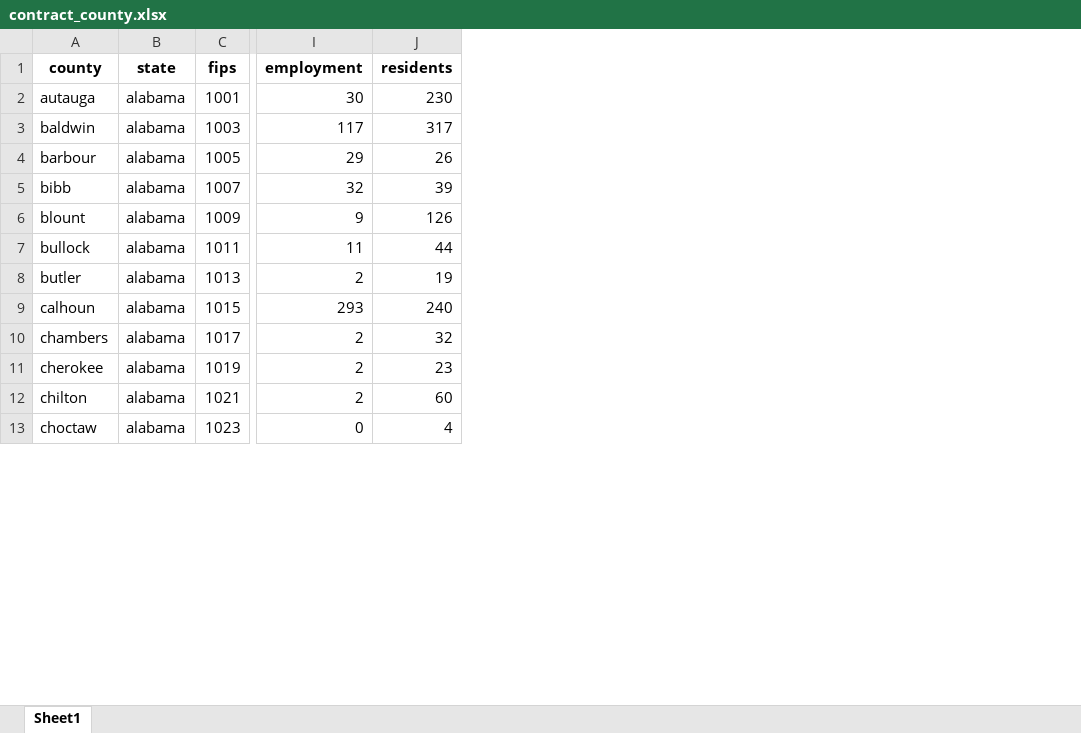
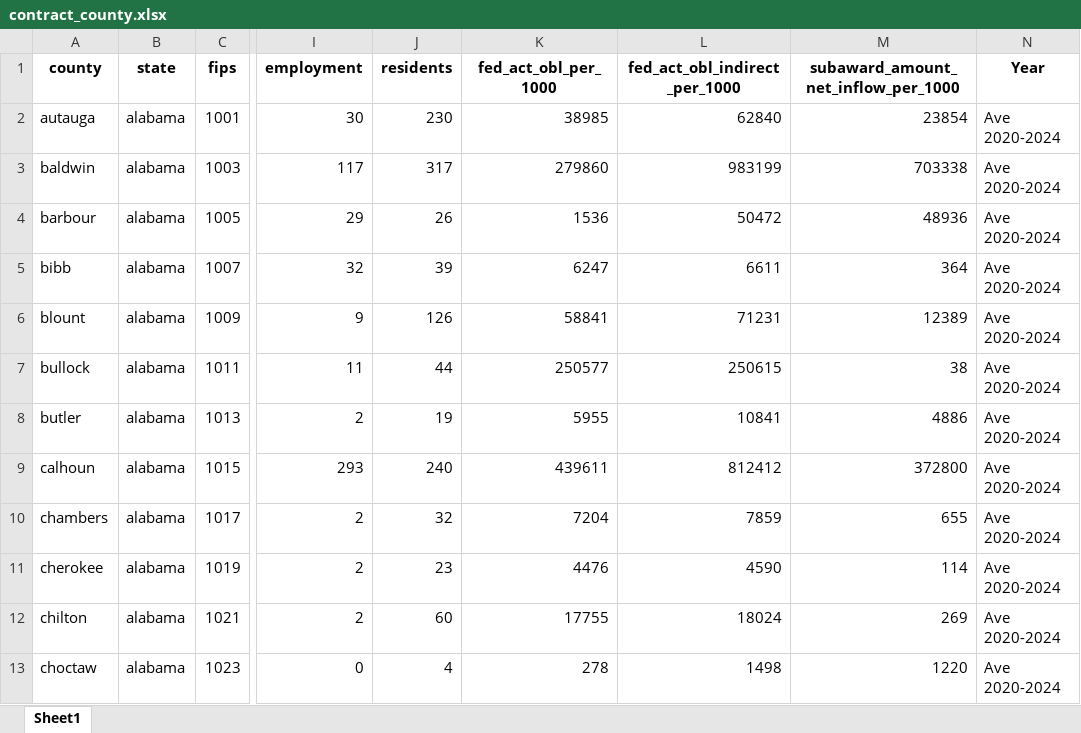
Before and after one commit to premalshah999/Maryland_Opportunities_Dashboard, an Excel workbook: backend/data/atlas/processed/contract_static/contract_county.xlsx, sheet Sheet1, drawn as a sheet; only a part is shown, gaps mark what is left out; values as stored, in another font and other column widths than the file's, no borders; the diff names each change by its address in the sheet, - before the commit and + after, or states it on an @@ line.

```diff
--- a/backend/data/atlas/processed/contract_static/contract_county.xlsx (sheet Sheet1)
+++ b/backend/data/atlas/processed/contract_static/contract_county.xlsx (sheet Sheet1)
+column K (fed_act_obl_per_1000), rows 2-13: 38985 | 279860 | 1536 | 6247 | 58841 | 250577 | 5955 | 439611 | 7204 | 4476 | 17755 | 278
+column L (fed_act_obl_indirect_per_1000), rows 2-13: 62840 | 983199 | 50472 | 6611 | 71231 | 250615 | 10841 | 812412 | 7859 | 4590 | 18024 | 1498
+column M, rows 1-13: subaward_amount_net_inflow_per_1000 | 23854 | 703338 | 48936 | 364 | 12389 | 38 | 4886 | 372800 | 655 | 114 | 269 | 1220
+column N (Year), rows 2-13: all Ave 2020-2024
```
Also changed, not shown: backend/data/atlas/processed/Finra/finra_congress.xlsx, backend/data/atlas/processed/Finra/finra_county.xlsx, 13 other files.
